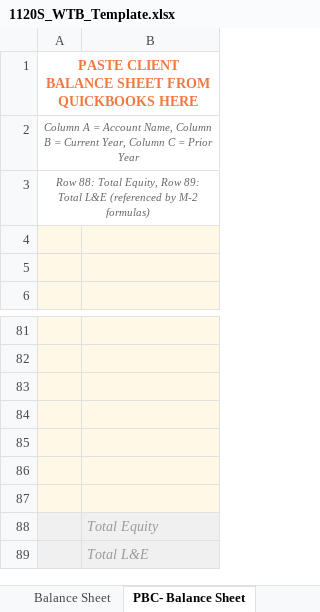
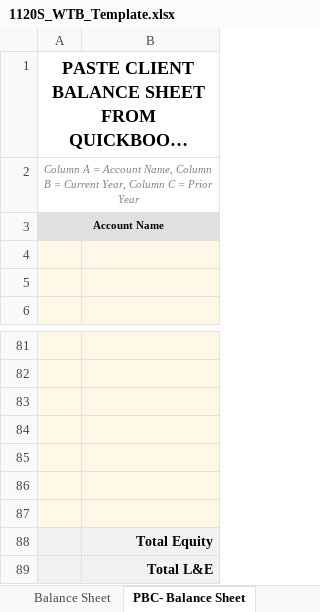
Before and after one commit to tannersettles2-svg/wtb-generator, an Excel workbook: templates/1120S_WTB_Template.xlsx, sheet PBC- Balance Sheet, drawn as a sheet; only a part is shown, gaps mark what is left out; long unchanged cells end in …; values as stored, in another font and other column widths than the file's, no borders; the diff names each change by its address in the sheet, - before the commit and + after, or states it on an @@ line.

```diff
--- a/templates/1120S_WTB_Template.xlsx (sheet PBC- Balance Sheet)
+++ b/templates/1120S_WTB_Template.xlsx (sheet PBC- Balance Sheet)
-A1 text colour: #F07840
+A1 text colour: black, text size: larger
-A2 text colour: #666666
+A2 text colour: #808080
-A3: Row 88: Total Equity, Row 89: Total L&E (referenced by M-2 formulas)
+A3: Account Name
@@ A3 bold: off → on, italic: on → off, fill: none → #E0E0E0, text colour: #666666 → black @@
@@ B88:B89 bold: off → on, italic: on → off, text colour: #999999 → black, alignment: left → right @@
```
Also changed, not shown: sheet Adjusting Entries, sheet Tax Strategies, sheet Schedule M-1, sheet Working Trial Balance, sheet 7203 - Principal SH, sheet 7203 - SH2 (NA), 7 more sheets, hidden cells, templates/1065_WTB_Template.xlsx, templates/1120_WTB_Template.xlsx, 1 other file.
